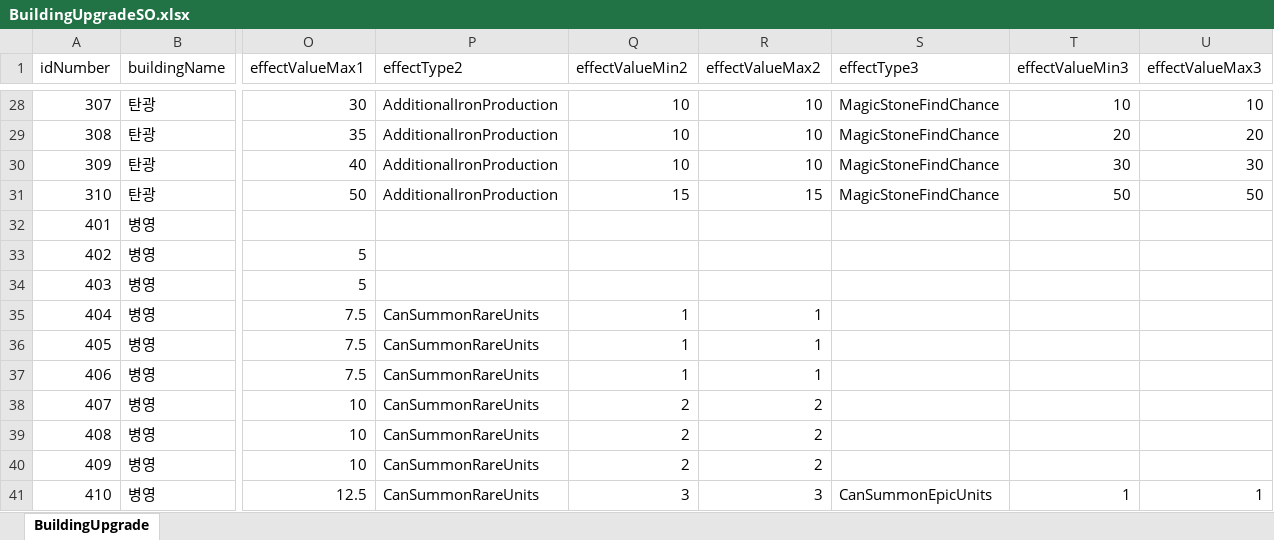
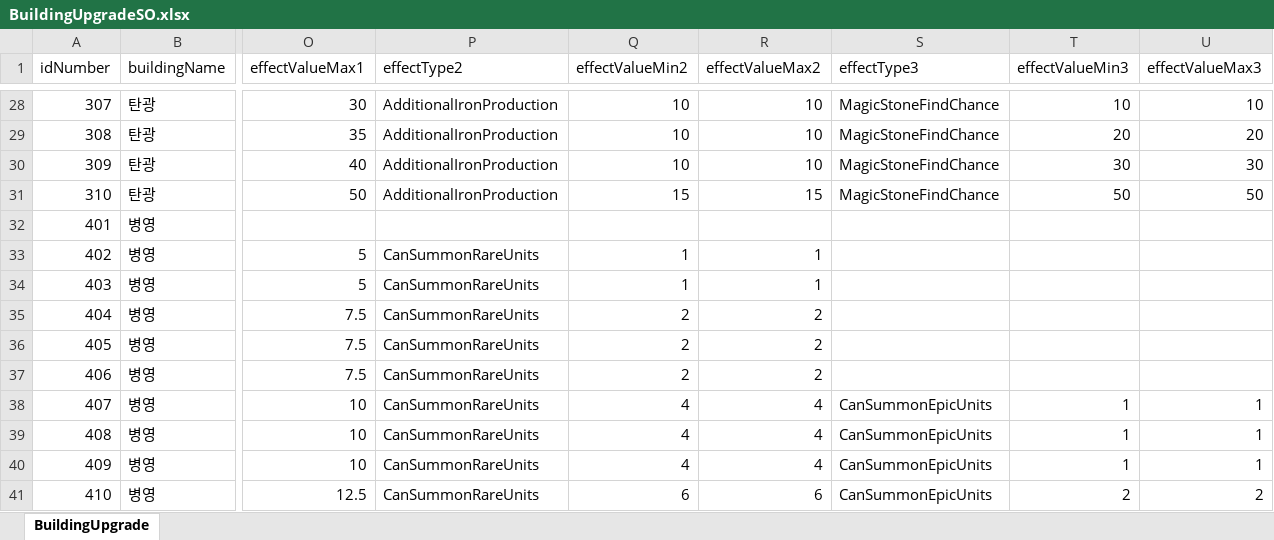
Before and after one commit to gyro1515/TeamProject_CheerUpMyHero, an Excel workbook: Assets/Excel/BuildingUpgradeSO.xlsx, sheet BuildingUpgrade, drawn as a sheet; only a part is shown, gaps mark what is left out; values as stored, in another font and other column widths than the file's, no borders; the diff names each change by its address in the sheet, - before the commit and + after, or states it on an @@ line.

```diff
--- a/Assets/Excel/BuildingUpgradeSO.xlsx (sheet BuildingUpgrade)
+++ b/Assets/Excel/BuildingUpgradeSO.xlsx (sheet BuildingUpgrade)
-P33:P34 (effectType2): (empty)
+P33:P34 (effectType2): CanSummonRareUnits
-Q33:Q34 (effectValueMin2): (empty)
+Q33:Q34 (effectValueMin2): 1
-R33:R34 (effectValueMax2): (empty)
+R33:R34 (effectValueMax2): 1
-Q35:Q37 (effectValueMin2): 1
+Q35:Q37 (effectValueMin2): 2
-R35:R37 (effectValueMax2): 1
+R35:R37 (effectValueMax2): 2
-Q38:Q40 (effectValueMin2): 2
+Q38:Q40 (effectValueMin2): 4
-R38:R40 (effectValueMax2): 2
+R38:R40 (effectValueMax2): 4
-S38:S40 (effectType3): (empty)
+S38:S40 (effectType3): CanSummonEpicUnits
-T38:T40 (effectValueMin3): (empty)
+T38:T40 (effectValueMin3): 1
-U38:U40 (effectValueMax3): (empty)
+U38:U40 (effectValueMax3): 1
-Q41 (effectValueMin2): 3
+Q41 (effectValueMin2): 6
-R41 (effectValueMax2): 3
+R41 (effectValueMax2): 6
-T41 (effectValueMin3): 1
+T41 (effectValueMin3): 2
-U41 (effectValueMax3): 1
+U41 (effectValueMax3): 2
```
Also changed, not shown: 9 other files.
